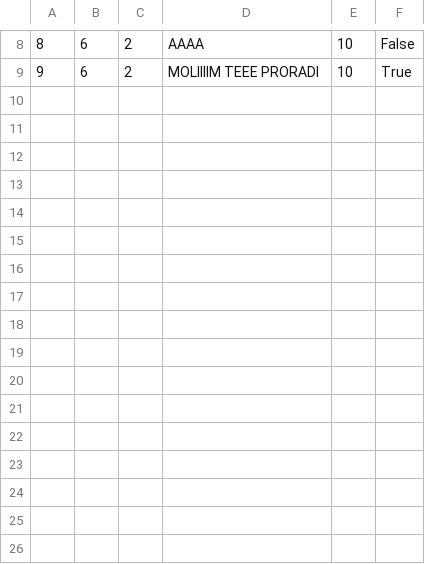
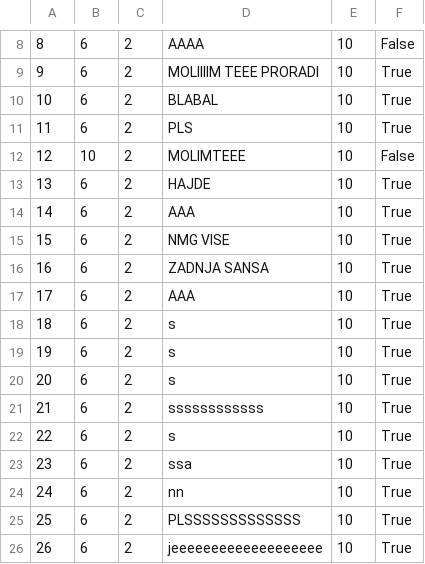
Before and after one commit to marija-djurdjevic/Booking, a CSV file: Resources/Data/forumcomments.csv, drawn as a sheet; only a part is shown, gaps mark what is left out; the diff names each change by its address in the sheet, - before the commit and + after, or states it on an @@ line.

```diff
--- a/Resources/Data/forumcomments.csv
+++ b/Resources/Data/forumcomments.csv
+row 10: 10 | 6 | 2 | BLABAL | 10 | True
+row 11: 11 | 6 | 2 | PLS | 10 | True
+row 12: 12 | 10 | 2 | MOLIMTEEE | 10 | False
+row 13: 13 | 6 | 2 | HAJDE | 10 | True
+row 14: 14 | 6 | 2 | AAA | 10 | True
+row 15: 15 | 6 | 2 | NMG VISE | 10 | True
+row 16: 16 | 6 | 2 | ZADNJA SANSA | 10 | True
+row 17: 17 | 6 | 2 | AAA | 10 | True
+row 18: 18 | 6 | 2 | s | 10 | True
+row 19: 19 | 6 | 2 | s | 10 | True
+row 20: 20 | 6 | 2 | s | 10 | True
+row 21: 21 | 6 | 2 | ssssssssssss | 10 | True
+row 22: 22 | 6 | 2 | s | 10 | True
+row 23: 23 | 6 | 2 | ssa | 10 | True
+row 24: 24 | 6 | 2 | nn | 10 | True
+row 25: 25 | 6 | 2 | PLSSSSSSSSSSSSS | 10 | True
+row 26: 26 | 6 | 2 | jeeeeeeeeeeeeeeeeeee | 10 | True
```
Also changed, not shown: Resources/Data/guestsnotifications.csv, Resources/Data/properties.csv, 34 other files.
